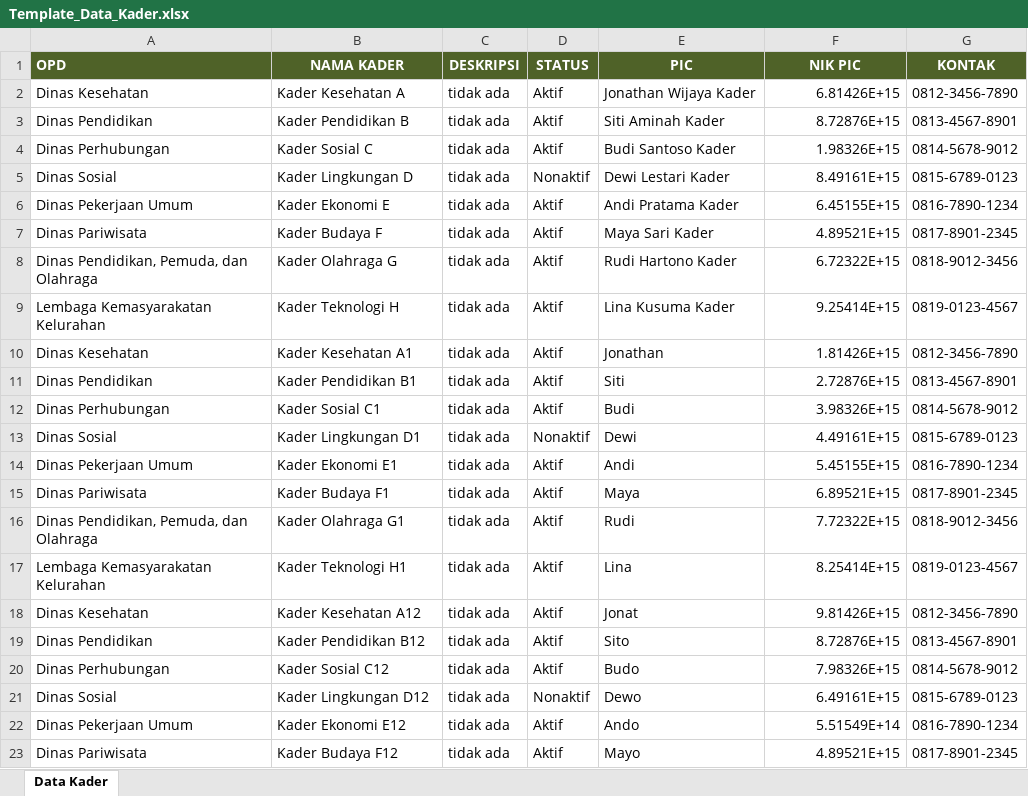
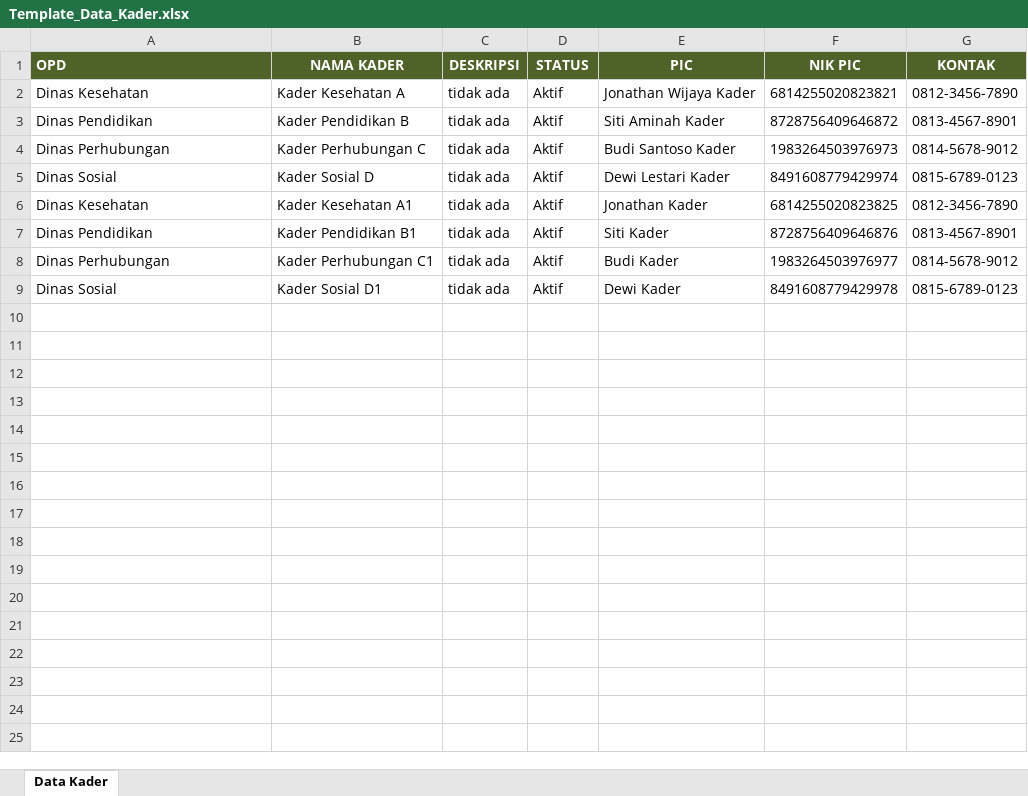
Before and after one commit to jonathanwijayaa/frontend_bappeda, an Excel workbook: src/excel/Template_Data_Kader.xlsx, sheet Data Kader, drawn as a sheet; only a part is shown; values as stored, in another font and other column widths than the file's, no borders; removed rows and columns are numbered as before the commit, all else as after; the diff covers the shown part only; the diff names each change by its address in the sheet, - before the commit and + after, or states it on an @@ line.

Commit message:
Update File Excel terbaru

```diff
--- a/src/excel/Template_Data_Kader.xlsx (sheet Data Kader)
+++ b/src/excel/Template_Data_Kader.xlsx (sheet Data Kader)
-F2 (NIK PIC): 6.81426E+15
+F2 (NIK PIC): 6814255020823821
-F3 (NIK PIC): 8.72876E+15
+F3 (NIK PIC): 8728756409646872
-B4 (NAMA KADER): Kader Sosial C
+B4 (NAMA KADER): Kader Perhubungan C
-F4 (NIK PIC): 1.98326E+15
+F4 (NIK PIC): 1983264503976973
-B5 (NAMA KADER): Kader Lingkungan D
+B5 (NAMA KADER): Kader Sosial D
-D5 (STATUS): Nonaktif
+D5 (STATUS): Aktif
-F5 (NIK PIC): 8.49161E+15
+F5 (NIK PIC): 8491608779429974
-row 6: Dinas Pekerjaan Umum | Kader Ekonomi E | tidak ada | Aktif | Andi Pratama Kader | 6.45155E+15 | 0816-7890-1234
-row 7: Dinas Pariwisata | Kader Budaya F | tidak ada | Aktif | Maya Sari Kader | 4.89521E+15 | 0817-8901-2345
-row 8: Dinas Pendidikan, Pemuda, dan Olahraga | Kader Olahraga G | tidak ada | Aktif | Rudi Hartono Kader | 6.72322E+15 | 0818-9012-3456
-row 9: Lembaga Kemasyarakatan Kelurahan | Kader Teknologi H | tidak ada | Aktif | Lina Kusuma Kader | 9.25414E+15 | 0819-0123-4567
-E6 (PIC): Jonathan
+E6 (PIC): Jonathan Kader
-F6 (NIK PIC): 1.81426E+15
+F6 (NIK PIC): 6814255020823825
-E7 (PIC): Siti
+E7 (PIC): Siti Kader
-F7 (NIK PIC): 2.72876E+15
+F7 (NIK PIC): 8728756409646876
-B8 (NAMA KADER): Kader Sosial C1
+B8 (NAMA KADER): Kader Perhubungan C1
-E8 (PIC): Budi
+E8 (PIC): Budi Kader
-F8 (NIK PIC): 3.98326E+15
+F8 (NIK PIC): 1983264503976977
-B9 (NAMA KADER): Kader Lingkungan D1
+B9 (NAMA KADER): Kader Sosial D1
-D9 (STATUS): Nonaktif
+D9 (STATUS): Aktif
-E9 (PIC): Dewi
+E9 (PIC): Dewi Kader
-F9 (NIK PIC): 4.49161E+15
+F9 (NIK PIC): 8491608779429978
-row 14: Dinas Pekerjaan Umum | Kader Ekonomi E1 | tidak ada | Aktif | Andi | 5.45155E+15 | 0816-7890-1234
-row 15: Dinas Pariwisata | Kader Budaya F1 | tidak ada | Aktif | Maya | 6.89521E+15 | 0817-8901-2345
-row 16: Dinas Pendidikan, Pemuda, dan Olahraga | Kader Olahraga G1 | tidak ada | Aktif | Rudi | 7.72322E+15 | 0818-9012-3456
-row 17: Lembaga Kemasyarakatan Kelurahan | Kader Teknologi H1 | tidak ada | Aktif | Lina | 8.25414E+15 | 0819-0123-4567
-row 18: Dinas Kesehatan | Kader Kesehatan A12 | tidak ada | Aktif | Jonat | 9.81426E+15 | 0812-3456-7890
-row 19: Dinas Pendidikan | Kader Pendidikan B12 | tidak ada | Aktif | Sito | 8.72876E+15 | 0813-4567-8901
-row 20: Dinas Perhubungan | Kader Sosial C12 | tidak ada | Aktif | Budo | 7.98326E+15 | 0814-5678-9012
-row 21: Dinas Sosial | Kader Lingkungan D12 | tidak ada | Nonaktif | Dewo | 6.49161E+15 | 0815-6789-0123
-row 22: Dinas Pekerjaan Umum | Kader Ekonomi E12 | tidak ada | Aktif | Ando | 5.51549E+14 | 0816-7890-1234
-row 23: Dinas Pariwisata | Kader Budaya F12 | tidak ada | Aktif | Mayo | 4.89521E+15 | 0817-8901-2345
```
Also changed, not shown: 2 removed rows elsewhere in this sheet, src/excel/Template_Data_OPD.xlsx, src/excel/Template_Data_Relawan.xlsx.
